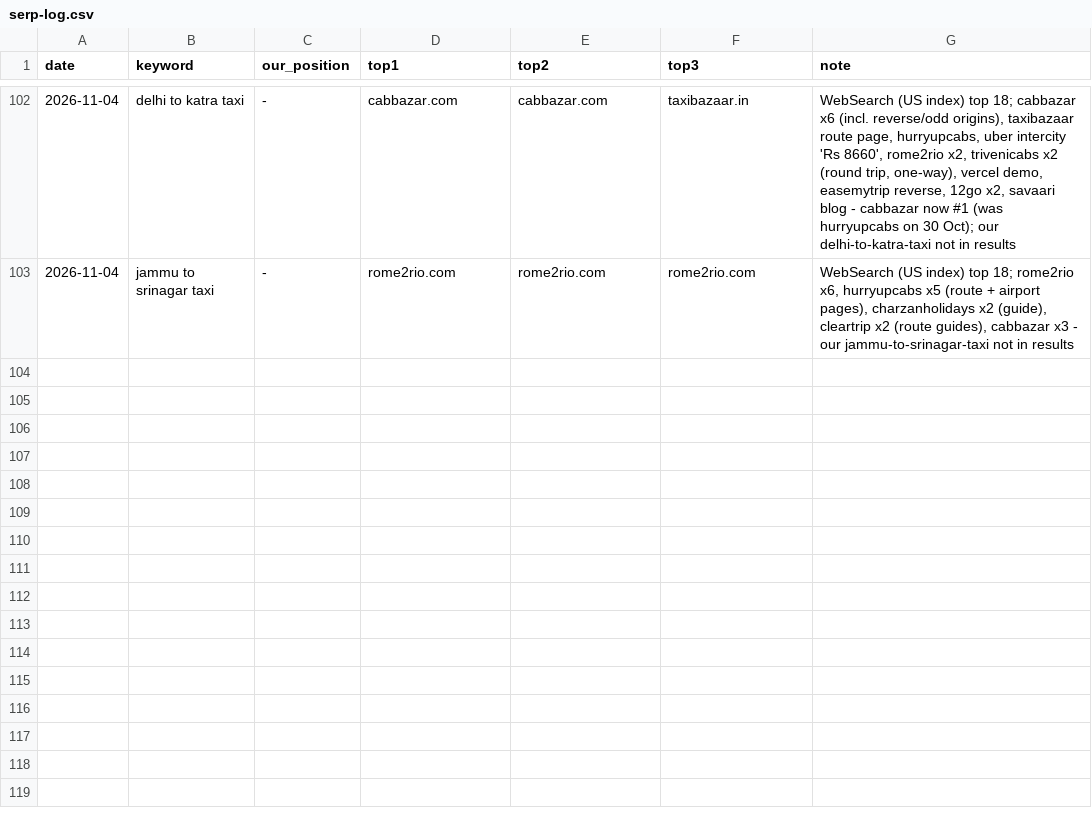
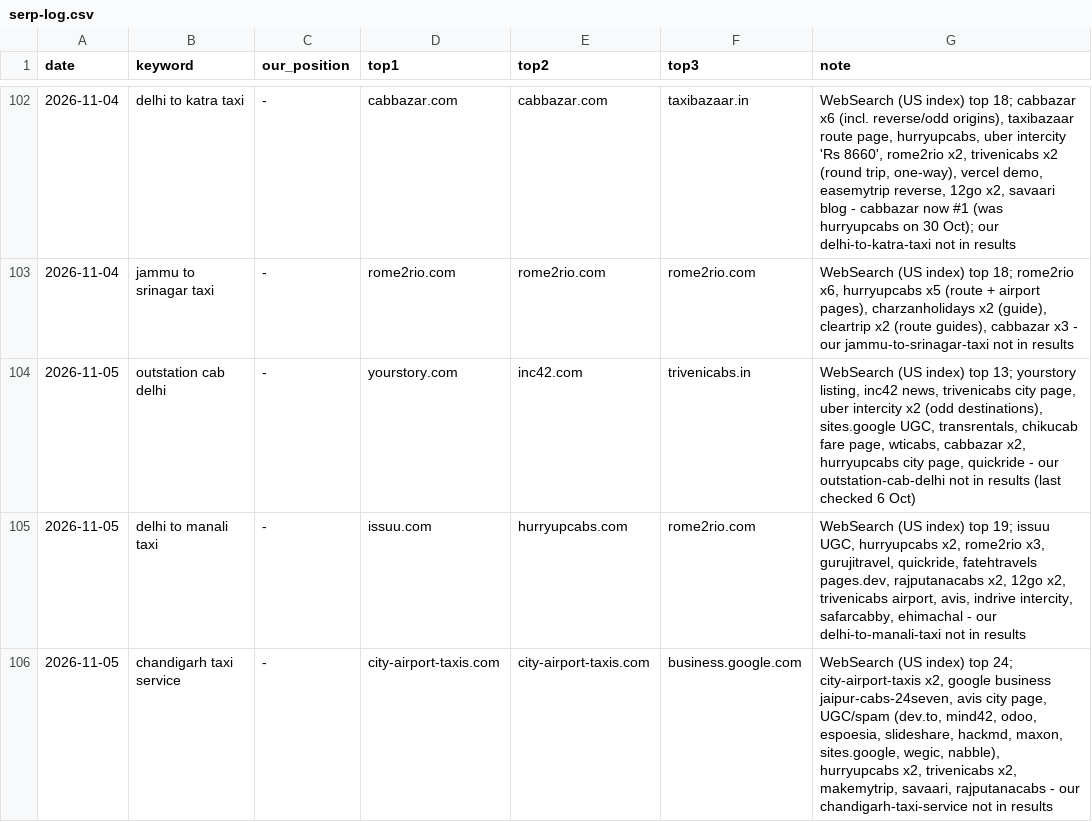
Before and after one commit to sushilg5ss/Suzu-Travels, a CSV file: cab-kit/research/serp-log.csv, drawn as a sheet; only a part is shown, gaps mark what is left out.

```diff
--- a/cab-kit/research/serp-log.csv
+++ b/cab-kit/research/serp-log.csv
@@ -103 +103,4 @@ date,keyword,our_position,top1,top2,top3,note
 2026-11-04,jammu to srinagar taxi,-,rome2rio.com,rome2rio.com,rome2rio.com,"WebSearch (US index) top 18; rome2rio x6, hurryupcabs x5 (route + airport pages), charzanholidays x2 (guide), cleartrip x2 (route guides), cabbazar x3 - our jammu-to-srinagar-taxi not in results"
+2026-11-05,outstation cab delhi,-,yourstory.com,inc42.com,trivenicabs.in,"WebSearch (US index) top 13; yourstory listing, inc42 news, trivenicabs city page, uber intercity x2 (odd destinations), sites.google UGC, transrentals, chikucab fare page, wticabs, cabbazar x2, hurryupcabs city page, quickride - our outstation-cab-delhi not in results (last checked 6 Oct)"
+2026-11-05,delhi to manali taxi,-,issuu.com,hurryupcabs.com,rome2rio.com,"WebSearch (US index) top 19; issuu UGC, hurryupcabs x2, rome2rio x3, gurujitravel, quickride, fatehtravels pages.dev, rajputanacabs x2, 12go x2, trivenicabs airport, avis, indrive intercity, safarcabby, ehimachal - our delhi-to-manali-taxi not in results"
+2026-11-05,chandigarh taxi service,-,city-airport-taxis.com,city-airport-taxis.com,business.google.com,"WebSearch (US index) top 24; city-airport-taxis x2, google business jaipur-cabs-24seven, avis city page, UGC/spam (dev.to, mind42, odoo, espoesia, slideshare, hackmd, maxon, sites.google, wegic, nabble), hurryupcabs x2, trivenicabs x2, makemytrip, savaari, rajputanacabs - our chandigarh-taxi-service not in results"
```
Also changed, not shown: 1 other file.
